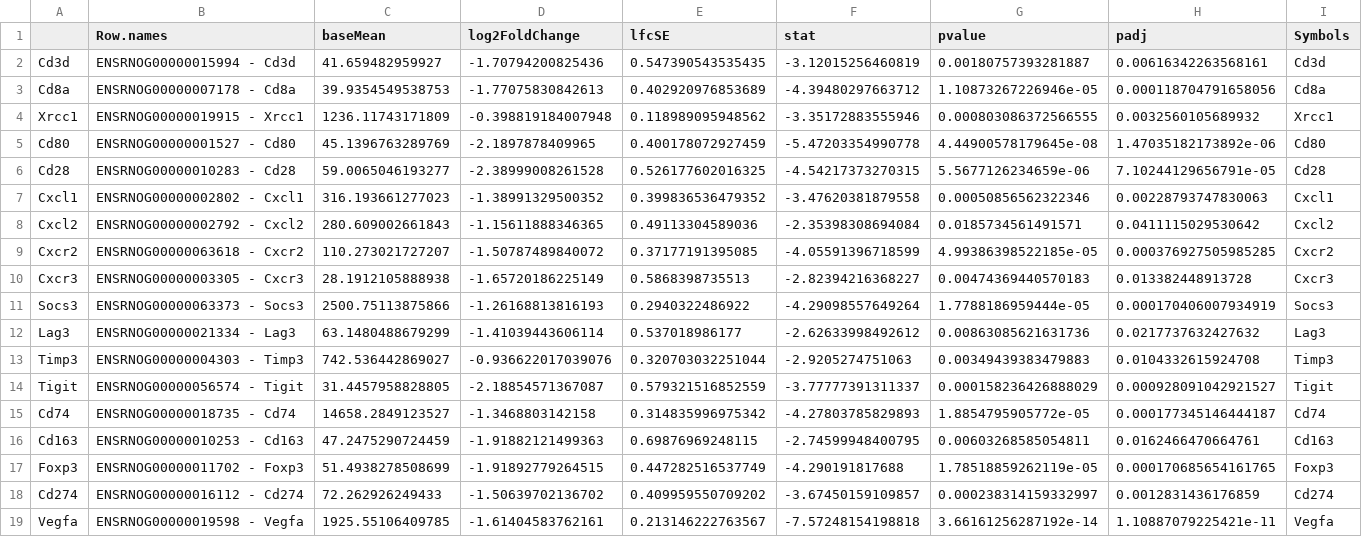
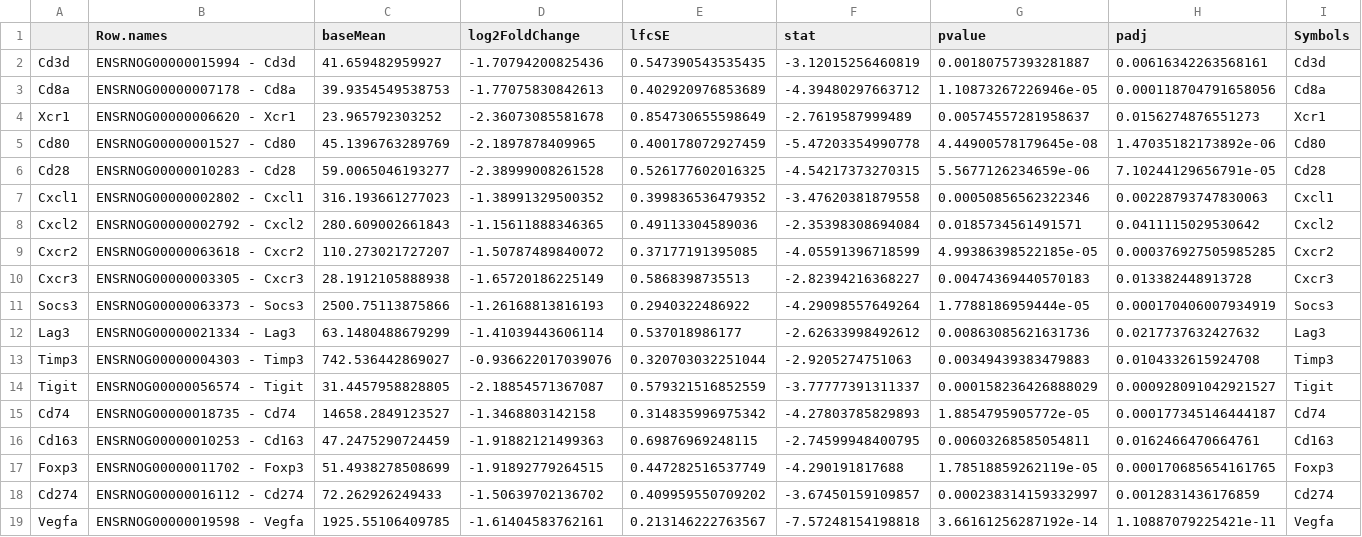
Before and after one commit to mikemartinez99/Beach_Analyses, a CSV file: Outputs/014_TIfetroban_vs_All_Outputs/Stats/Ifetroban_Immune_Stats.csv, drawn as a sheet; only a part is shown; removed rows and columns are numbered as before the commit, all else as after; rows hold the shown columns only; the diff names each change by its address in the sheet, - before the commit and + after, or states it on an @@ line.

```diff
--- a/Outputs/014_TIfetroban_vs_All_Outputs/Stats/Ifetroban_Immune_Stats.csv
+++ b/Outputs/014_TIfetroban_vs_All_Outputs/Stats/Ifetroban_Immune_Stats.csv
-row 4: Xrcc1 | ENSRNOG00000019915 - Xrcc1 | 1236.11743171809 | -0.398819184007948 | 0.118989095948562 | -3.35172883555946 | 0.000803086372566555 | 0.0032560105689932 | Xrcc1
+row 4: Xcr1 | ENSRNOG00000006620 - Xcr1 | 23.965792303252 | -2.36073085581678 | 0.854730655598649 | -2.7619587999489 | 0.00574557281958637 | 0.0156274876551273 | Xcr1
```
Also changed, not shown: 10 other files.
